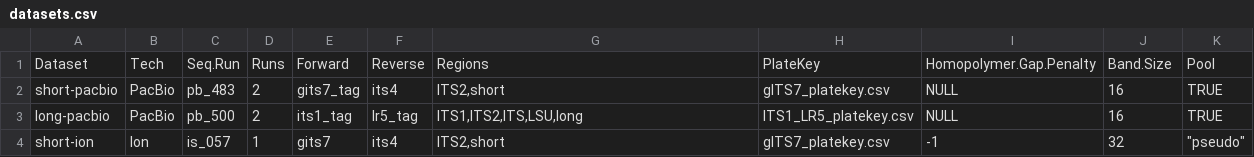
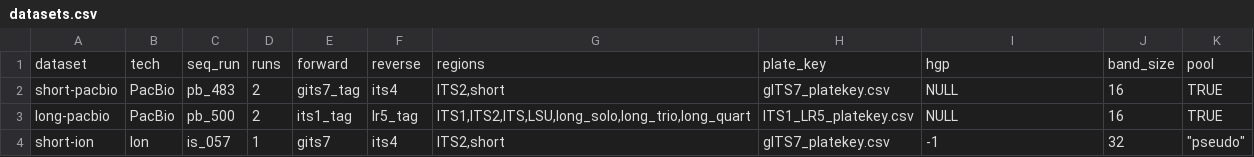
Before and after one commit to oueme-fungi/oueme-fungi-transect, a CSV file: config/datasets.csv, drawn as a sheet.

```diff
--- a/config/datasets.csv
+++ b/config/datasets.csv
@@ -1,4 +1,4 @@
-Dataset,Tech,Seq.Run,Runs,Forward,Reverse,Regions,PlateKey,Homopolymer.Gap.Penalty,Band.Size,Pool
+dataset,tech,seq_run,runs,forward,reverse,regions,plate_key,hgp,band_size,pool
 short-pacbio,PacBio,pb_483,2,gits7_tag,its4,"ITS2,short",gITS7_platekey.csv,NULL,16,TRUE
-long-pacbio,PacBio,pb_500,2,its1_tag,lr5_tag,"ITS1,ITS2,ITS,LSU,long",ITS1_LR5_platekey.csv,NULL,16,TRUE
+long-pacbio,PacBio,pb_500,2,its1_tag,lr5_tag,"ITS1,ITS2,ITS,LSU,long_solo,long_trio,long_quart",ITS1_LR5_platekey.csv,NULL,16,TRUE
 short-ion,Ion,is_057,1,gits7,its4,"ITS2,short",gITS7_platekey.csv,-1,32,"""pseudo"""
```
Also changed, not shown: config/ITS1_LR5_platekey.csv, config/gITS7_platekey.csv, 5 other files.
